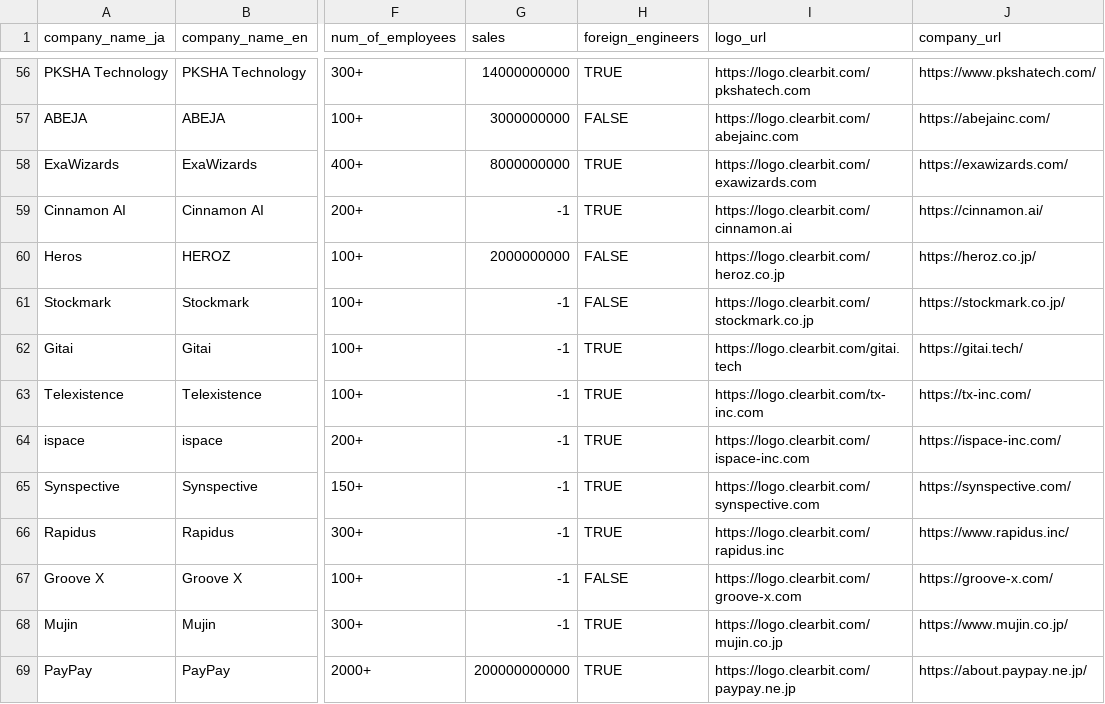
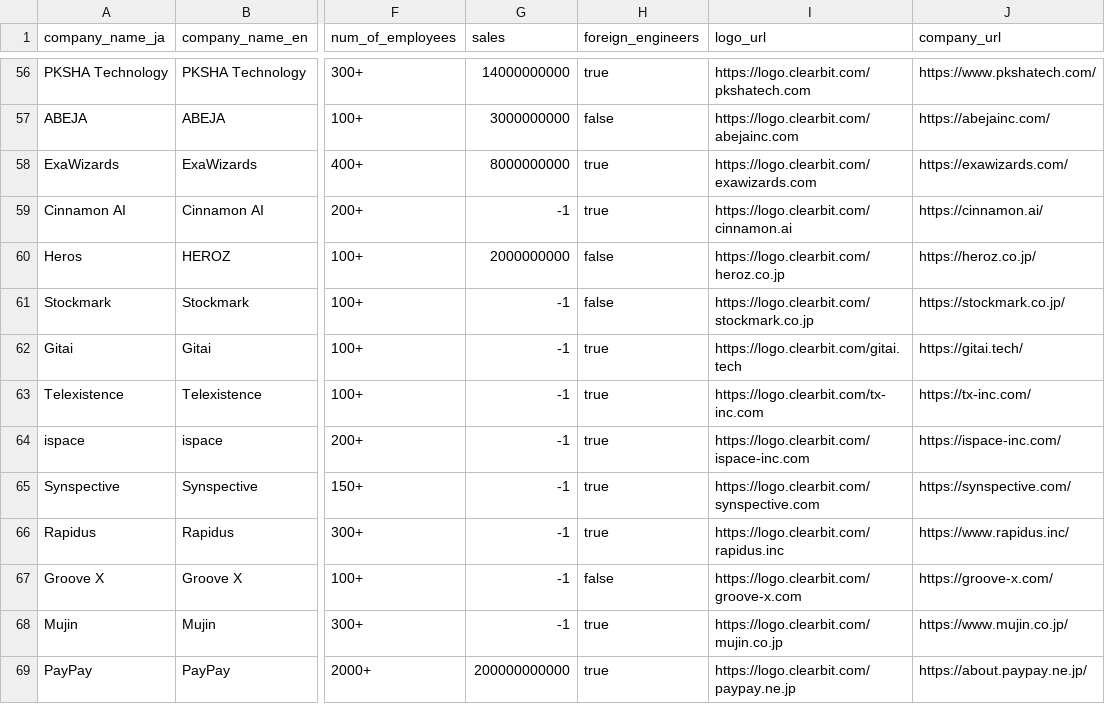
Before and after one commit to tmizuma/japan-tech-careers-data-analysys, a CSV file: company_list.csv, drawn as a sheet; only a part is shown, gaps mark what is left out; the diff covers the shown part only; the diff names each change by its address in the sheet, - before the commit and + after, or states it on an @@ line.

```diff
--- a/company_list.csv
+++ b/company_list.csv
-H56 (foreign_engineers): TRUE
+H56 (foreign_engineers): true
-H57 (foreign_engineers): FALSE
+H57 (foreign_engineers): false
-H58:H59 (foreign_engineers): TRUE
+H58:H59 (foreign_engineers): true
-H60:H61 (foreign_engineers): FALSE
+H60:H61 (foreign_engineers): false
-H62:H66 (foreign_engineers): TRUE
+H62:H66 (foreign_engineers): true
-H67 (foreign_engineers): FALSE
+H67 (foreign_engineers): false
-H68:H69 (foreign_engineers): TRUE
+H68:H69 (foreign_engineers): true
```
Also changed, not shown: 107 edited cells elsewhere in this file, 3 other files.
